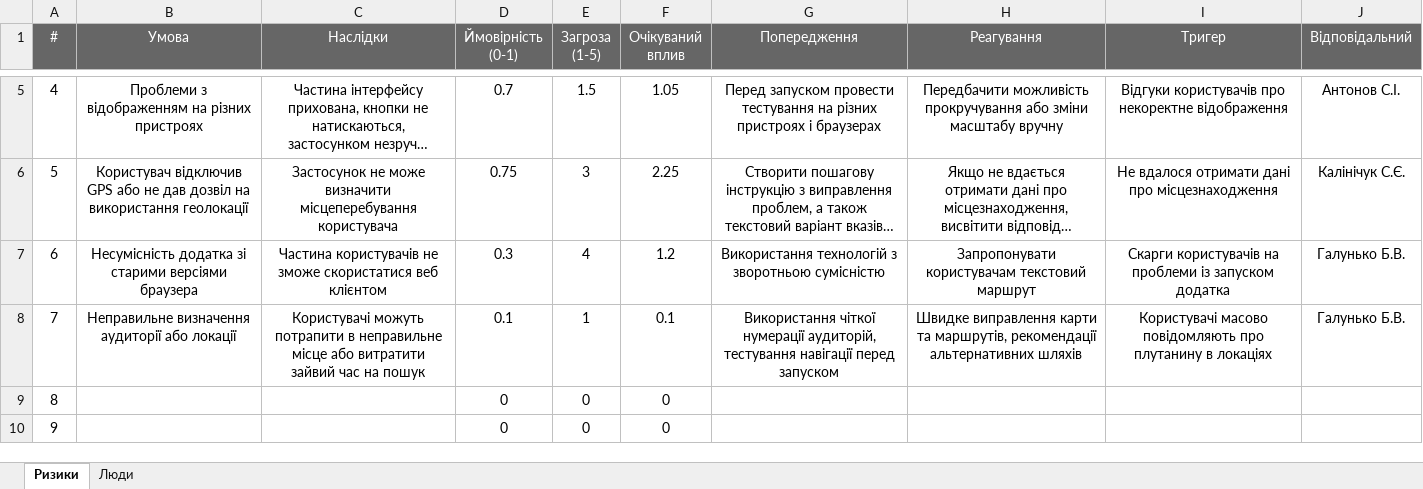
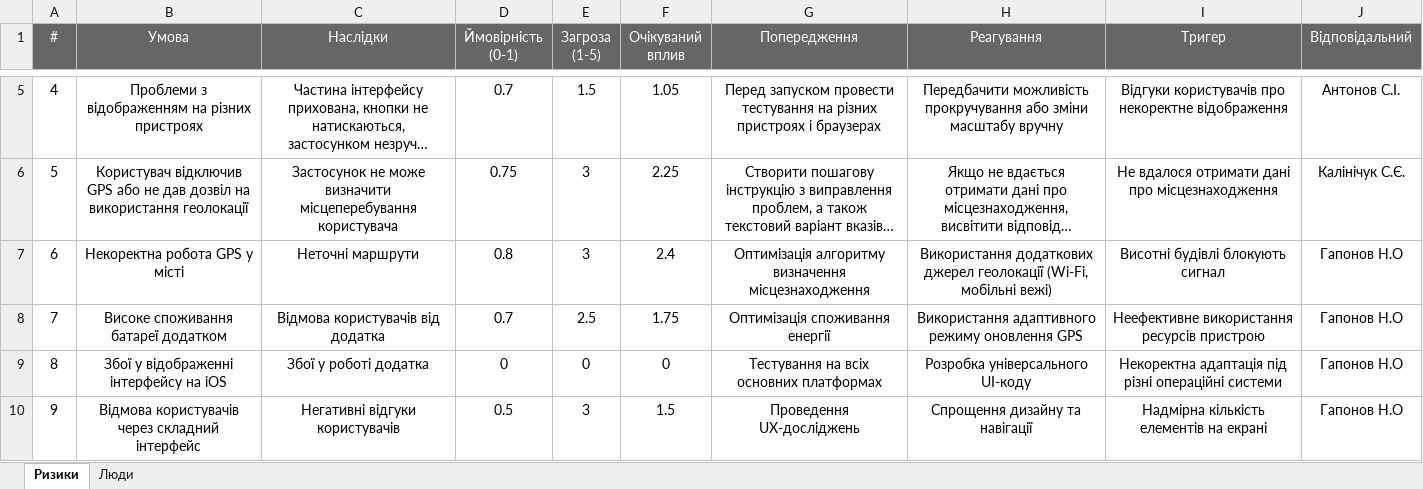
Before and after one commit to Bondarer/SDT, an Excel workbook: docs/1.Envisioning/other/Аналіз проектних ризиків.xlsx, sheet Ризики, drawn as a sheet; only a part is shown, gaps mark what is left out; long unchanged cells end in …; values as stored, in another font and other column widths than the file's, no borders; the diff covers the shown part only; the diff names each change by its address in the sheet, - before the commit and + after, or states it on an @@ line.

Commit message:
Аналіз проектних ризиків

```diff
--- a/docs/1.Envisioning/other/Аналіз проектних ризиків.xlsx (sheet Ризики)
+++ b/docs/1.Envisioning/other/Аналіз проектних ризиків.xlsx (sheet Ризики)
-B7 (Умова): Несумісність додатка зі старими версіями браузера
+B7 (Умова): Некоректна робота GPS у місті
-C7 (Наслідки): Частина користувачів не зможе скористатися веб клієнтом
+C7 (Наслідки): Неточні маршрути
-D7 (Ймовірність (0-1)): 0.3
+D7 (Ймовірність (0-1)): 0.8
-E7 (Загроза (1-5)): 4
+E7 (Загроза (1-5)): 3
-F7 (Очікуваний вплив): 1.2
+F7 (Очікуваний вплив): 2.4
-G7 (Попередження): Використання технологій з зворотньою сумісністю
+G7 (Попередження): Оптимізація алгоритму визначення місцезнаходження
-H7 (Реагування): Запропонувати користувачам текстовий маршрут
+H7 (Реагування): Використання додаткових джерел геолокації (Wi-Fi, мобільні вежі)
-I7 (Тригер): Скарги користувачів на проблеми із запуском додатка
+I7 (Тригер): Висотні будівлі блокують сигнал
-J7:J8 (Відповідальний): Галунько Б.В.
+J7:J8 (Відповідальний): Гапонов Н.О
-B8 (Умова): Неправильне визначення аудиторії або локації
+B8 (Умова): Високе споживання батареї додатком
-C8 (Наслідки): Користувачі можуть потрапити в неправильне місце або витратити зайвий час на пошук
+C8 (Наслідки): Відмова користувачів від додатка
-D8 (Ймовірність (0-1)): 0.1
+D8 (Ймовірність (0-1)): 0.7
-E8 (Загроза (1-5)): 1
+E8 (Загроза (1-5)): 2.5
-F8 (Очікуваний вплив): 0.1
+F8 (Очікуваний вплив): 1.75
-G8 (Попередження): Використання чіткої нумерації аудиторій, тестування навігації перед запуском
+G8 (Попередження): Оптимізація споживання енергії
-H8 (Реагування): Швидке виправлення карти та маршрутів, рекомендації альтернативних шляхів
+H8 (Реагування): Використання адаптивного режиму оновлення GPS
-I8 (Тригер): Користувачі масово повідомляють про плутанину в локаціях
+I8 (Тригер): Неефективне використання ресурсів пристрою
-B9 (Умова): (empty)
+B9 (Умова): Збої у відображенні інтерфейсу на iOS
-C9 (Наслідки): (empty)
+C9 (Наслідки): Збої у роботі додатка
-G9 (Попередження): (empty)
+G9 (Попередження): Тестування на всіх основних платформах
-H9 (Реагування): (empty)
+H9 (Реагування): Розробка універсального UI-коду
-I9 (Тригер): (empty)
+I9 (Тригер): Некоректна адаптація під різні операційні системи
-J9:J10 (Відповідальний): (empty)
+J9:J10 (Відповідальний): Гапонов Н.О
-B10 (Умова): (empty)
+B10 (Умова): Відмова користувачів через складний інтерфейс
-C10 (Наслідки): (empty)
+C10 (Наслідки): Негативні відгуки користувачів
-D10 (Ймовірність (0-1)): 0
+D10 (Ймовірність (0-1)): 0.5
-E10 (Загроза (1-5)): 0
+E10 (Загроза (1-5)): 3
-F10 (Очікуваний вплив): 0
+F10 (Очікуваний вплив): 1.5
-G10 (Попередження): (empty)
+G10 (Попередження): Проведення UX-досліджень
-H10 (Реагування): (empty)
+H10 (Реагування): Спрощення дизайну та навігації
-I10 (Тригер): (empty)
+I10 (Тригер): Надмірна кількість елементів на екрані
```
Also changed, not shown: 18 edited cells elsewhere in this sheet, sheet Люди.
